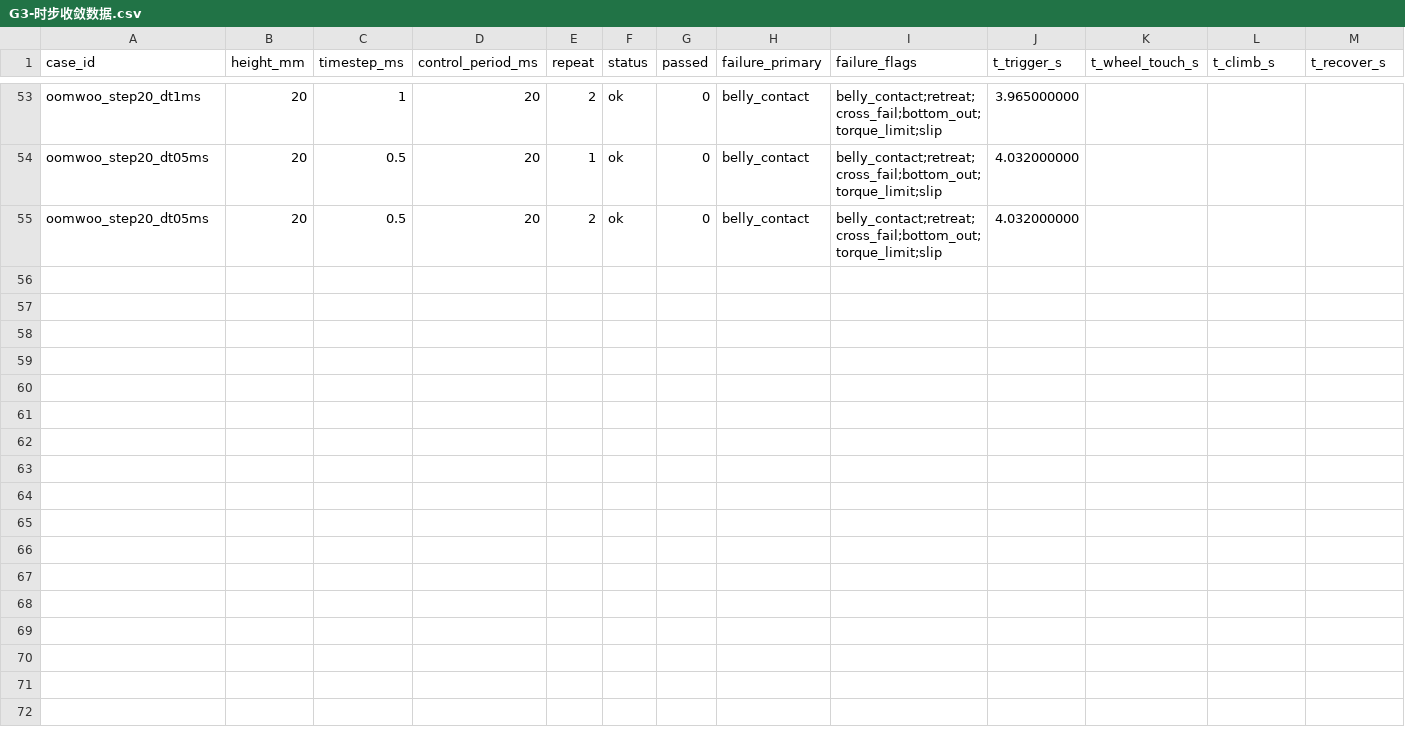
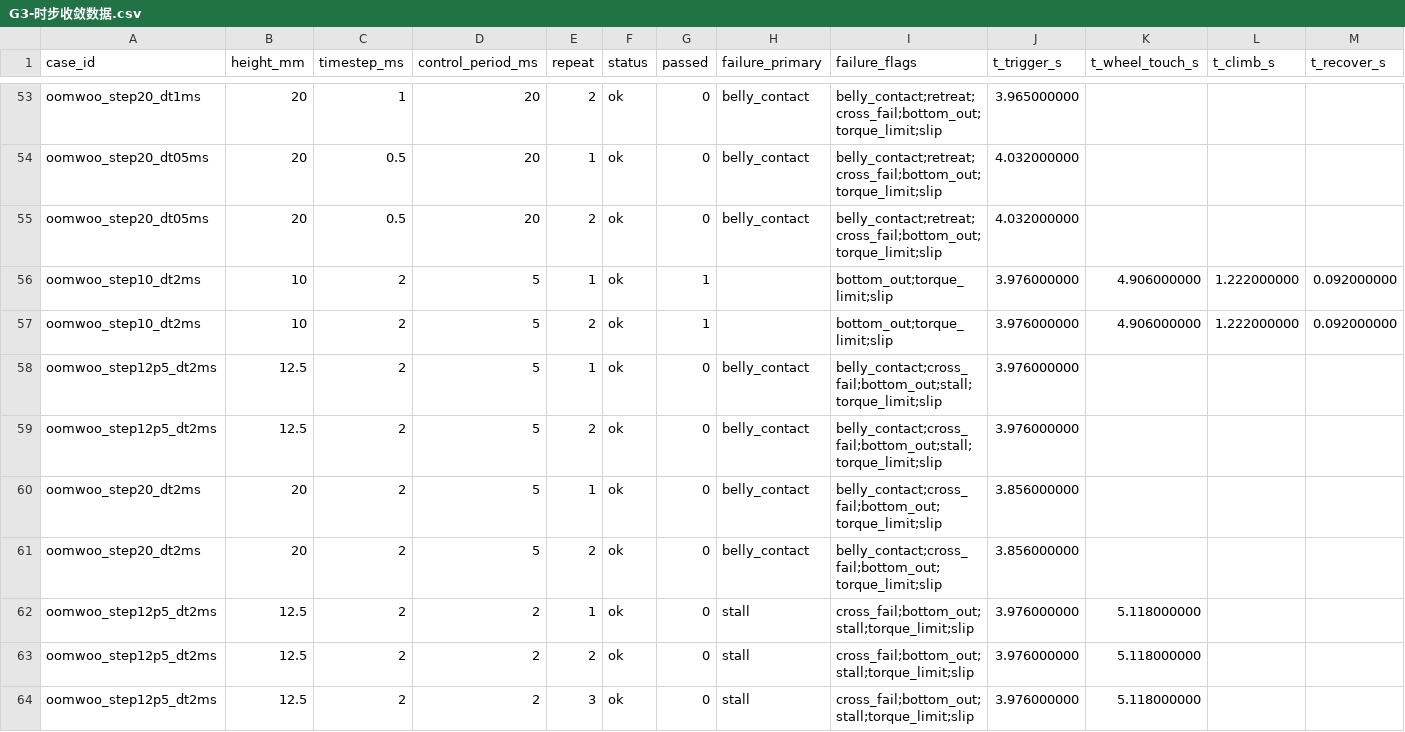
Before and after one commit to keylliucong/mujoco-robot-vacuum, a CSV file: docs/G3-时步收敛数据.csv, drawn as a sheet; only a part is shown, gaps mark what is left out; rows hold the shown columns only; the diff names each change by its address in the sheet, - before the commit and + after, or states it on an @@ line.

Commit message:
G3 #32 报告补正：按专家 review 改收敛判据与结论句 + 5 ms 单档 (#50)
* docs(g3): 12.5mm repeat3 复核 + 结论句拆分（边界一致/机理不唯一），等级 sensitivity

* chore(g3): oomwoo 重判支持（v1.10.0 runner 键 + 台账/wrapper 切换）

* docs(g3): v1.10.0 重判 #32 九组（2ms/5ms 边界保持，20ms 无 cleared）

* docs(g3): §7.4 标 v1.9.0 口径，指向 §8 的 v1.10.0 20ms 结论

* docs(g3): 结论句换为 v1.10.0 带宽表述，§8 拆 A/B，等级拆分

* docs(g3): 加专家四项落实索引与旧句限定

* docs(g3): 收敛专家两处措辞（20ms 前提与 12.5mm 确认）

* docs(g3): 三处待专家确认改为已确认（12.5mm failure_primary 不唯一）

```diff
--- a/docs/G3-时步收敛数据.csv
+++ b/docs/G3-时步收敛数据.csv
+row 56: oomwoo_step10_dt2ms | 10 | 2 | 5 | 1 | ok | 1 |  | bottom_out;torque_limit;slip | 3.976000000 | 4.906000000 | 1.222000000 | 0.092000000
+row 57: oomwoo_step10_dt2ms | 10 | 2 | 5 | 2 | ok | 1 |  | bottom_out;torque_limit;slip | 3.976000000 | 4.906000000 | 1.222000000 | 0.092000000
+row 58: oomwoo_step12p5_dt2ms | 12.5 | 2 | 5 | 1 | ok | 0 | belly_contact | belly_contact;cross_fail;bottom_out;stall;torque_limit;slip | 3.976000000
+row 59: oomwoo_step12p5_dt2ms | 12.5 | 2 | 5 | 2 | ok | 0 | belly_contact | belly_contact;cross_fail;bottom_out;stall;torque_limit;slip | 3.976000000
+row 60: oomwoo_step20_dt2ms | 20 | 2 | 5 | 1 | ok | 0 | belly_contact | belly_contact;cross_fail;bottom_out;torque_limit;slip | 3.856000000
+row 61: oomwoo_step20_dt2ms | 20 | 2 | 5 | 2 | ok | 0 | belly_contact | belly_contact;cross_fail;bottom_out;torque_limit;slip | 3.856000000
+row 62: oomwoo_step12p5_dt2ms | 12.5 | 2 | 2 | 1 | ok | 0 | stall | cross_fail;bottom_out;stall;torque_limit;slip | 3.976000000 | 5.118000000
+row 63: oomwoo_step12p5_dt2ms | 12.5 | 2 | 2 | 2 | ok | 0 | stall | cross_fail;bottom_out;stall;torque_limit;slip | 3.976000000 | 5.118000000
+row 64: oomwoo_step12p5_dt2ms | 12.5 | 2 | 2 | 3 | ok | 0 | stall | cross_fail;bottom_out;stall;torque_limit;slip | 3.976000000 | 5.118000000
```
Also changed, not shown: 38 other files.
